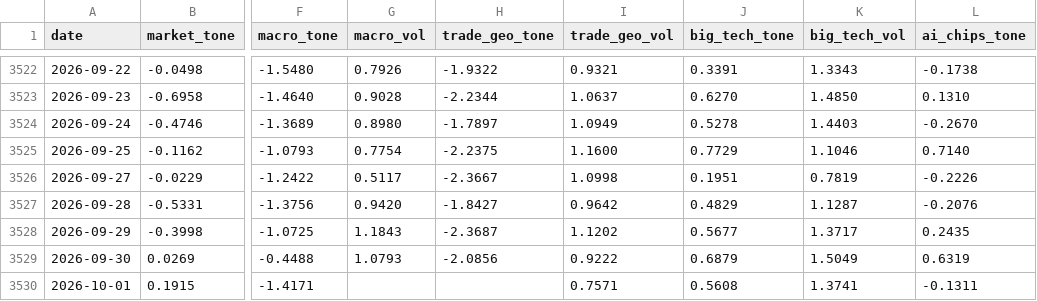
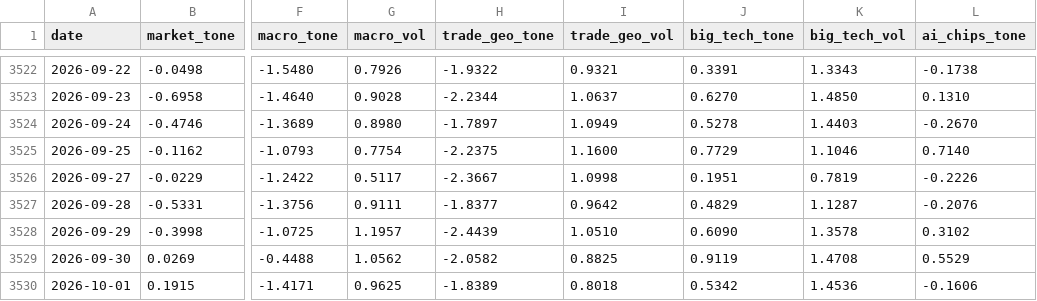
Before and after one commit to therbn12/nas100-data-relay, a CSV file: data/gdelt_daily.csv, drawn as a sheet; only a part is shown, gaps mark what is left out; the diff names each change by its address in the sheet, - before the commit and + after, or states it on an @@ line.

Commit message:
data refresh 2026-10-02T13:49:45Z

```diff
--- a/data/gdelt_daily.csv
+++ b/data/gdelt_daily.csv
-G3527 (macro_vol): 0.9420
+G3527 (macro_vol): 0.9111
-H3527 (trade_geo_tone): -1.8427
+H3527 (trade_geo_tone): -1.8377
-G3528 (macro_vol): 1.1843
+G3528 (macro_vol): 1.1957
-H3528 (trade_geo_tone): -2.3687
+H3528 (trade_geo_tone): -2.4439
-I3528 (trade_geo_vol): 1.1202
+I3528 (trade_geo_vol): 1.0510
-J3528 (big_tech_tone): 0.5677
+J3528 (big_tech_tone): 0.6090
-K3528 (big_tech_vol): 1.3717
+K3528 (big_tech_vol): 1.3578
-L3528 (ai_chips_tone): 0.2435
+L3528 (ai_chips_tone): 0.3102
-G3529 (macro_vol): 1.0793
+G3529 (macro_vol): 1.0562
-H3529 (trade_geo_tone): -2.0856
+H3529 (trade_geo_tone): -2.0582
-I3529 (trade_geo_vol): 0.9222
+I3529 (trade_geo_vol): 0.8825
-J3529 (big_tech_tone): 0.6879
+J3529 (big_tech_tone): 0.9119
-K3529 (big_tech_vol): 1.5049
+K3529 (big_tech_vol): 1.4708
-L3529 (ai_chips_tone): 0.6319
+L3529 (ai_chips_tone): 0.5529
-G3530 (macro_vol): (empty)
+G3530 (macro_vol): 0.9625
-H3530 (trade_geo_tone): (empty)
+H3530 (trade_geo_tone): -1.8389
-I3530 (trade_geo_vol): 0.7571
+I3530 (trade_geo_vol): 0.8018
-J3530 (big_tech_tone): 0.5608
+J3530 (big_tech_tone): 0.5342
-K3530 (big_tech_vol): 1.3741
+K3530 (big_tech_vol): 1.4536
-L3530 (ai_chips_tone): -0.1311
+L3530 (ai_chips_tone): -0.1606
```
